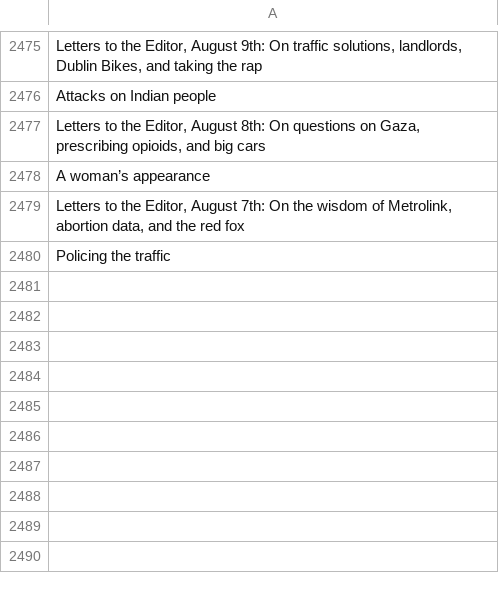
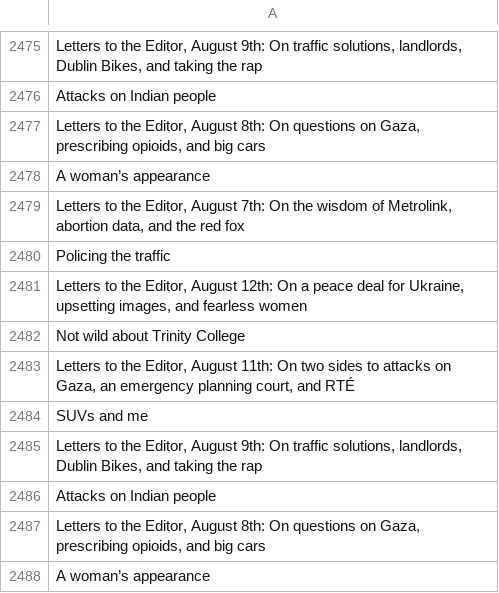
Before and after one commit to aodhanlutetiae/odds_scrape, a CSV file: letter_headings.csv, drawn as a sheet; only a part is shown, gaps mark what is left out.

```diff
--- a/letter_headings.csv
+++ b/letter_headings.csv
@@ -2480 +2480,9 @@ A woman’s appearance
 Policing the traffic
+"Letters to the  Editor, August 12th: On a peace deal for Ukraine, upsetting images, and fearless women"
+Not wild about Trinity College
+"Letters to the Editor, August 11th: On two sides to attacks on Gaza, an emergency planning court, and RTÉ"
+SUVs and me
+"Letters to the Editor, August 9th: On traffic solutions, landlords, Dublin Bikes, and taking the rap"
+ Attacks on Indian people
+"Letters to the Editor, August 8th: On questions on Gaza, prescribing opioids,  and big cars"
+A woman’s appearance
```
